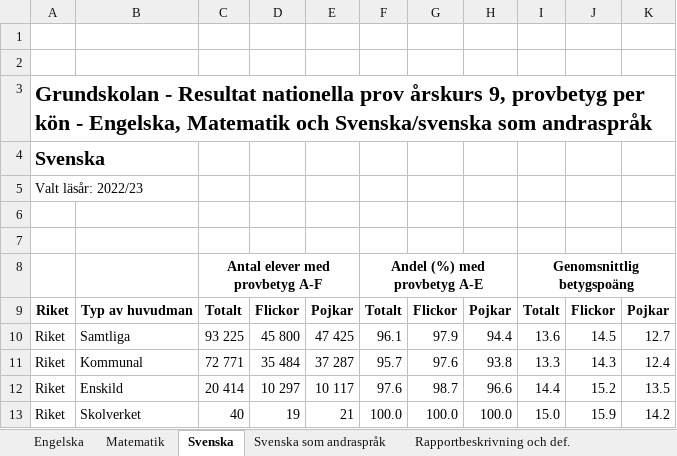
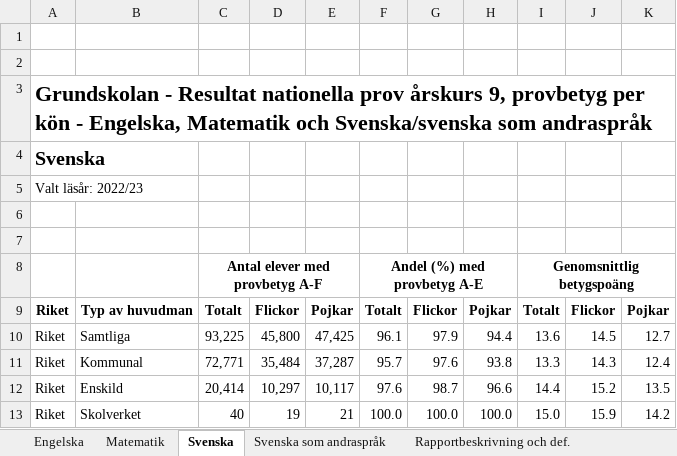
Before and after one commit to ArthurLopez1/Python-Arthur-Lopez-OPA23, an Excel workbook: labb2/riket2023_åk9_np.xlsx, sheet Svenska, drawn as a sheet; values as stored, in another font and other column widths than the file's, no borders; charts and pictures and table styles not drawn; the diff names each change by its address in the sheet, - before the commit and + after, or states it on an @@ line.

```diff
--- a/labb2/riket2023_åk9_np.xlsx (sheet Svenska)
+++ b/labb2/riket2023_åk9_np.xlsx (sheet Svenska)
-C10: 93 225
+C10: 93,225
-D10: 45 800
+D10: 45,800
-E10: 47 425
+E10: 47,425
-C11: 72 771
+C11: 72,771
-D11: 35 484
+D11: 35,484
-E11: 37 287
+E11: 37,287
-C12: 20 414
+C12: 20,414
-D12: 10 297
+D12: 10,297
-E12: 10 117
+E12: 10,117
```
Also changed, not shown: sheet Engelska, sheet Matematik, sheet Svenska som andraspråk, charts or pictures, 6 other files.
